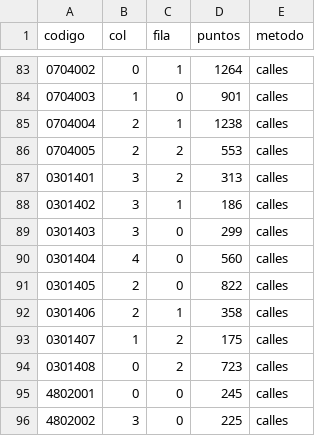
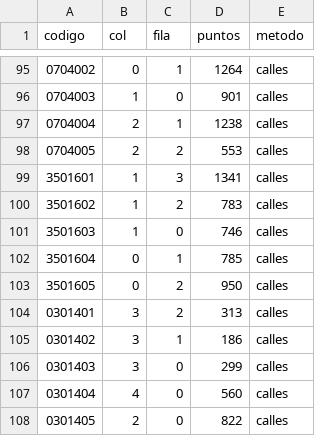
Before and after one commit to juanizquierdoo/ciudadesendatos, a CSV file: datos_limpios/mapa_distritos.csv, drawn as a sheet; only a part is shown, gaps mark what is left out; the shorter side is filled out with more unchanged rows; the diff covers the shown part only; the diff names each change by its address in the sheet, - before the commit and + after, or states it on an @@ line.

```diff
--- a/datos_limpios/mapa_distritos.csv
+++ b/datos_limpios/mapa_distritos.csv
+row 99: 3501601 | 1 | 3 | 1341 | calles
+row 100: 3501602 | 1 | 2 | 783 | calles
+row 101: 3501603 | 1 | 0 | 746 | calles
+row 102: 3501604 | 0 | 1 | 785 | calles
+row 103: 3501605 | 0 | 2 | 950 | calles
```
Also changed, not shown: 24 added rows elsewhere in this file, 8 other files.
